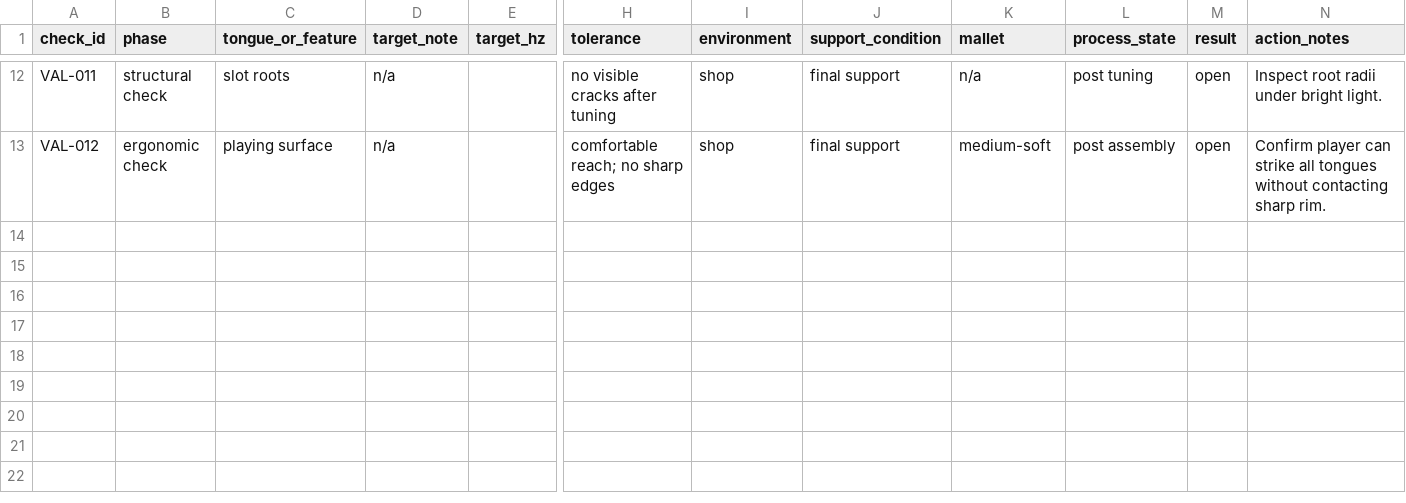
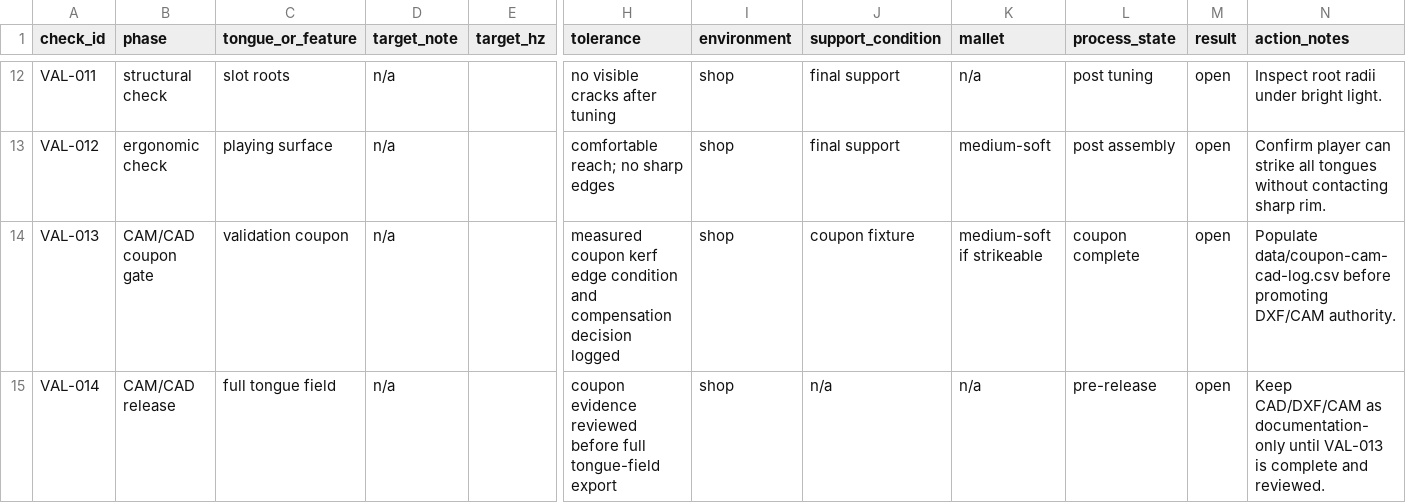
Before and after one commit to tonykoop/steel-tongue-drum, a CSV file: validation.csv, drawn as a sheet; only a part is shown, gaps mark what is left out; rows hold the shown columns only; the diff names each change by its address in the sheet, - before the commit and + after, or states it on an @@ line.

Commit message:
Add steel tongue drum coupon CAM/CAD gate (#6)
Co-authored-by: AI Bot <bot@example.com>

```diff
--- a/validation.csv
+++ b/validation.csv
+row 14: VAL-013 | CAM/CAD coupon gate | validation coupon | n/a |  | measured coupon kerf edge condition and compensation decision logged | shop | coupon fixture | medium-soft if strikeable | coupon complete | open | Populate data/coupon-cam-cad-log.csv before promoting DXF/CAM authority.
+row 15: VAL-014 | CAM/CAD release | full tongue field | n/a |  | coupon evidence reviewed before full tongue-field export | shop | n/a | n/a | pre-release | open | Keep CAD/DXF/CAM as documentation-only until VAL-013 is complete and reviewed.
```
Also changed, not shown: visual-output-register.csv, 11 other files.
